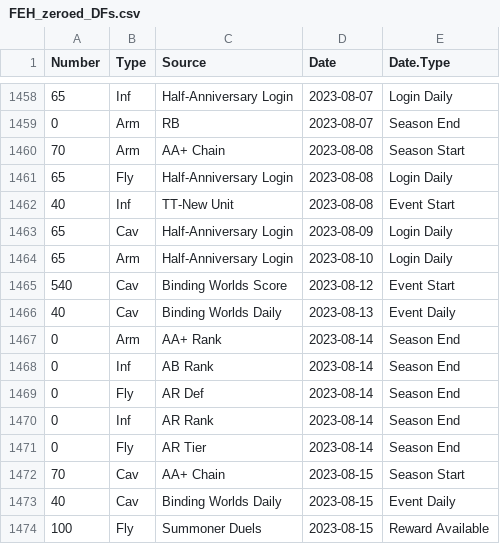
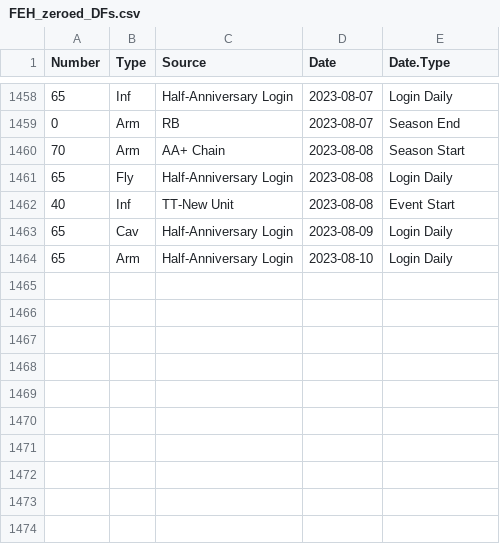
Before and after one commit to reddit-tthompson5/FEH_dragonflowers, a CSV file: FEH_zeroed_DFs.csv, drawn as a sheet; only a part is shown, gaps mark what is left out; the diff names each change by its address in the sheet, - before the commit and + after, or states it on an @@ line.

Commit message:
Update FEH_zeroed_DFs.csv
Removed speculative rows

```diff
--- a/FEH_zeroed_DFs.csv
+++ b/FEH_zeroed_DFs.csv
-row 1465: 540 | Cav | Binding Worlds Score | 2023-08-12 | Event Start
-row 1466: 40 | Cav | Binding Worlds Daily | 2023-08-13 | Event Daily
-row 1467: 0 | Arm | AA+ Rank | 2023-08-14 | Season End
-row 1468: 0 | Inf | AB Rank | 2023-08-14 | Season End
-row 1469: 0 | Fly | AR Def | 2023-08-14 | Season End
-row 1470: 0 | Inf | AR Rank | 2023-08-14 | Season End
-row 1471: 0 | Fly | AR Tier | 2023-08-14 | Season End
-row 1472: 70 | Cav | AA+ Chain | 2023-08-15 | Season Start
-row 1473: 40 | Cav | Binding Worlds Daily | 2023-08-15 | Event Daily
-row 1474: 100 | Fly | Summoner Duels | 2023-08-15 | Reward Available
```
